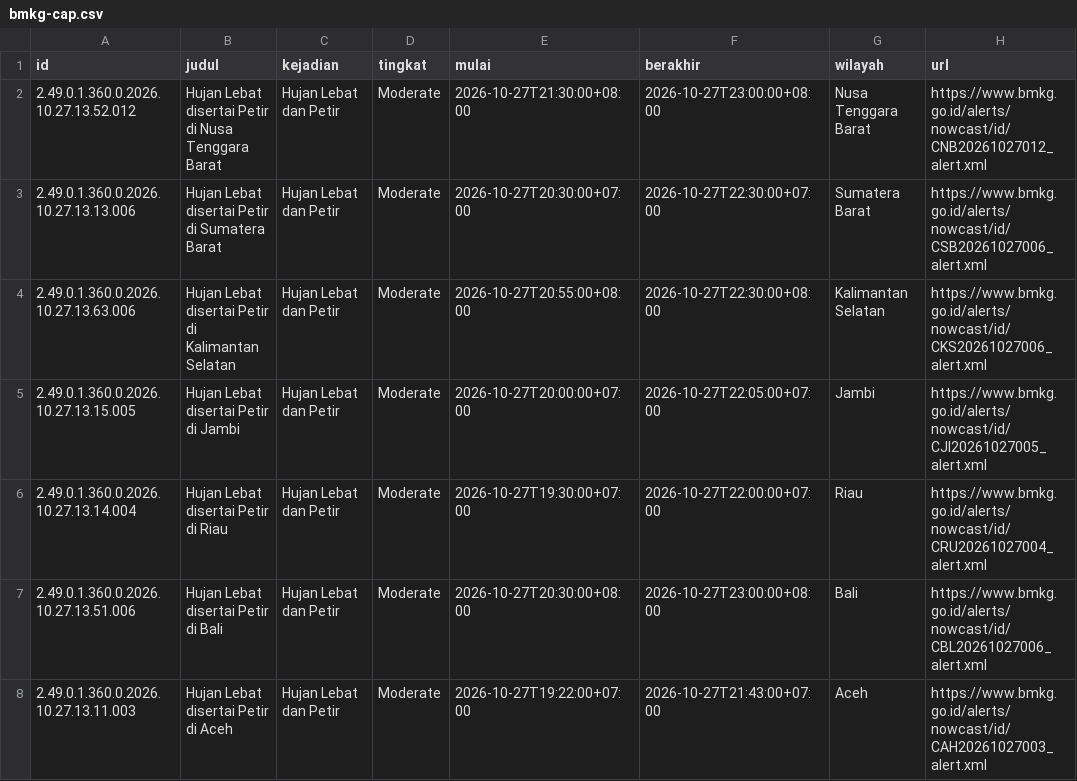
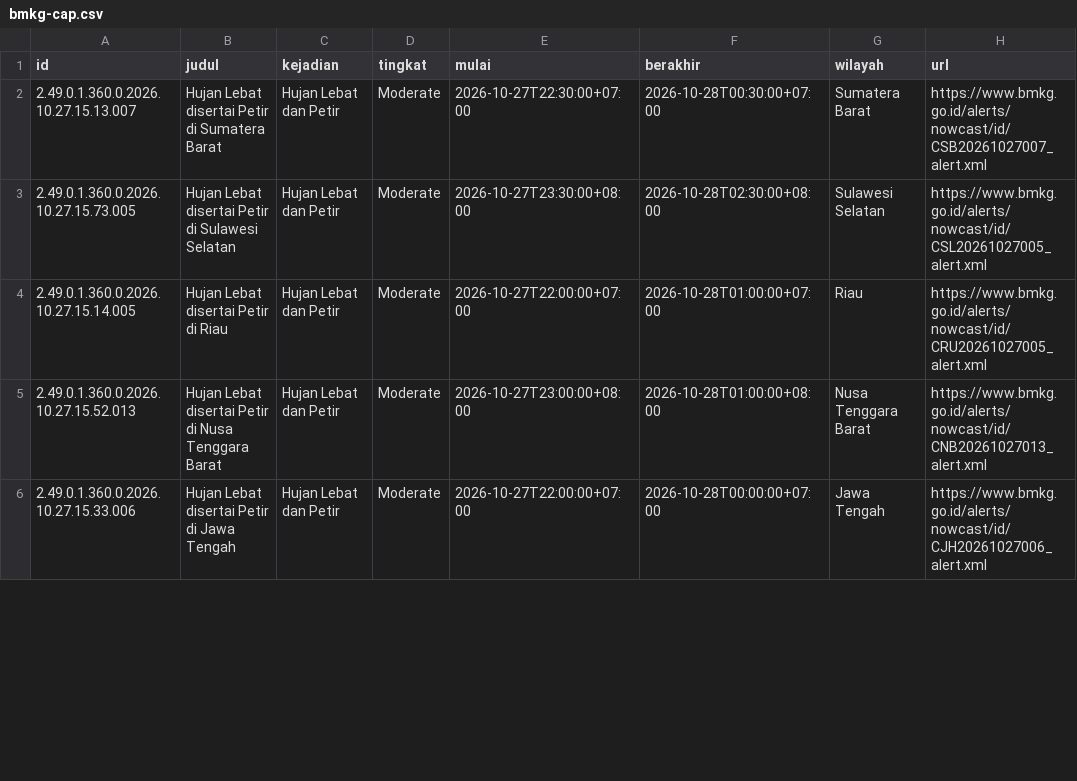
Before and after one commit to pantau-bencana/karhutla-dashboard, a CSV file: data/live/bmkg-cap.csv, drawn as a sheet; only a part is shown; the diff covers the shown part only.

```diff
--- a/data/live/bmkg-cap.csv
+++ b/data/live/bmkg-cap.csv
@@ -1,8 +1,6 @@
 id,judul,kejadian,tingkat,mulai,berakhir,wilayah,url
-2.49.0.1.360.0.2026.10.27.13.52.012,Hujan Lebat disertai Petir di Nusa Tenggara Barat,Hujan Lebat dan Petir,Moderate,2026-10-27T21:30:00+08:00,2026-10-27T23:00:00+08:00,Nusa Tenggara Barat,https://www.bmkg.go.id/alerts/nowcast/id/CNB20261027012_alert.xml
-2.49.0.1.360.0.2026.10.27.13.13.006,Hujan Lebat disertai Petir di Sumatera Barat,Hujan Lebat dan Petir,Moderate,2026-10-27T20:30:00+07:00,2026-10-27T22:30:00+07:00,Sumatera Barat,https://www.bmkg.go.id/alerts/nowcast/id/CSB20261027006_alert.xml
-2.49.0.1.360.0.2026.10.27.13.63.006,Hujan Lebat disertai Petir di Kalimantan Selatan,Hujan Lebat dan Petir,Moderate,2026-10-27T20:55:00+08:00,2026-10-27T22:30:00+08:00,Kalimantan Selatan,https://www.bmkg.go.id/alerts/nowcast/id/CKS20261027006_alert.xml
-2.49.0.1.360.0.2026.10.27.13.15.005,Hujan Lebat disertai Petir di Jambi,Hujan Lebat dan Petir,Moderate,2026-10-27T20:00:00+07:00,2026-10-27T22:05:00+07:00,Jambi,https://www.bmkg.go.id/alerts/nowcast/id/CJI20261027005_alert.xml
-2.49.0.1.360.0.2026.10.27.13.14.004,Hujan Lebat disertai Petir di Riau,Hujan Lebat dan Petir,Moderate,2026-10-27T19:30:00+07:00,2026-10-27T22:00:00+07:00,Riau,https://www.bmkg.go.id/alerts/nowcast/id/CRU20261027004_alert.xml
-2.49.0.1.360.0.2026.10.27.13.51.006,Hujan Lebat disertai Petir di Bali,Hujan Lebat dan Petir,Moderate,2026-10-27T20:30:00+08:00,2026-10-27T23:00:00+08:00,Bali,https://www.bmkg.go.id/alerts/nowcast/id/CBL20261027006_alert.xml
-2.49.0.1.360.0.2026.10.27.13.11.003,Hujan Lebat disertai Petir di Aceh,Hujan Lebat dan Petir,Moderate,2026-10-27T19:22:00+07:00,2026-10-27T21:43:00+07:00,Aceh,https://www.bmkg.go.id/alerts/nowcast/id/CAH20261027003_alert.xml
+2.49.0.1.360.0.2026.10.27.15.13.007,Hujan Lebat disertai Petir di Sumatera Barat,Hujan Lebat dan Petir,Moderate,2026-10-27T22:30:00+07:00,2026-10-28T00:30:00+07:00,Sumatera Barat,https://www.bmkg.go.id/alerts/nowcast/id/CSB20261027007_alert.xml
+2.49.0.1.360.0.2026.10.27.15.73.005,Hujan Lebat disertai Petir di Sulawesi Selatan,Hujan Lebat dan Petir,Moderate,2026-10-27T23:30:00+08:00,2026-10-28T02:30:00+08:00,Sulawesi Selatan,https://www.bmkg.go.id/alerts/nowcast/id/CSL20261027005_alert.xml
+2.49.0.1.360.0.2026.10.27.15.14.005,Hujan Lebat disertai Petir di Riau,Hujan Lebat dan Petir,Moderate,2026-10-27T22:00:00+07:00,2026-10-28T01:00:00+07:00,Riau,https://www.bmkg.go.id/alerts/nowcast/id/CRU20261027005_alert.xml
+2.49.0.1.360.0.2026.10.27.15.52.013,Hujan Lebat disertai Petir di Nusa Tenggara Barat,Hujan Lebat dan Petir,Moderate,2026-10-27T23:00:00+08:00,2026-10-28T01:00:00+08:00,Nusa Tenggara Barat,https://www.bmkg.go.id/alerts/nowcast/id/CNB20261027013_alert.xml
+2.49.0.1.360.0.2026.10.27.15.33.006,Hujan Lebat disertai Petir di Jawa Tengah,Hujan Lebat dan Petir,Moderate,2026-10-27T22:00:00+07:00,2026-10-28T00:00:00+07:00,Jawa Tengah,https://www.bmkg.go.id/alerts/nowcast/id/CJH20261027006_alert.xml
```
Also changed, not shown: 1 added row and 42 edited cells elsewhere in this file, data/live/bmkg-cap-prov.csv, data/live/fwi_gwis_pembanding.csv, 14 other files.
